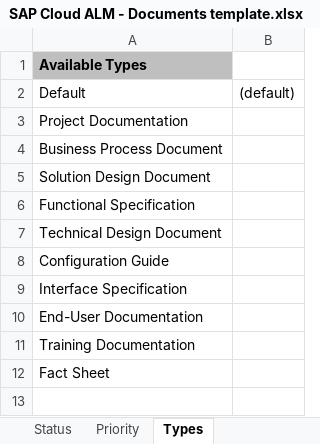
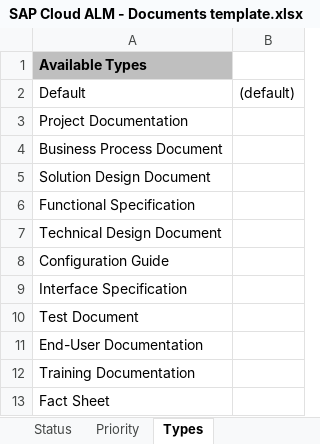
Before and after one commit to SAP-samples/cloud-alm-api-examples, an Excel workbook: spreadsheet-examples/spreadsheet-documents/SAP Cloud ALM - Documents template.xlsx, sheet Types, drawn as a sheet; values as stored, in another font and other column widths than the file's, no borders; the diff names each change by its address in the sheet, - before the commit and + after, or states it on an @@ line.

Commit message:
Add Doc Type Test Document to Template

```diff
--- a/spreadsheet-examples/spreadsheet-documents/SAP Cloud ALM - Documents template.xlsx (sheet Types)
+++ b/spreadsheet-examples/spreadsheet-documents/SAP Cloud ALM - Documents template.xlsx (sheet Types)
+row 10: Test Document
```
